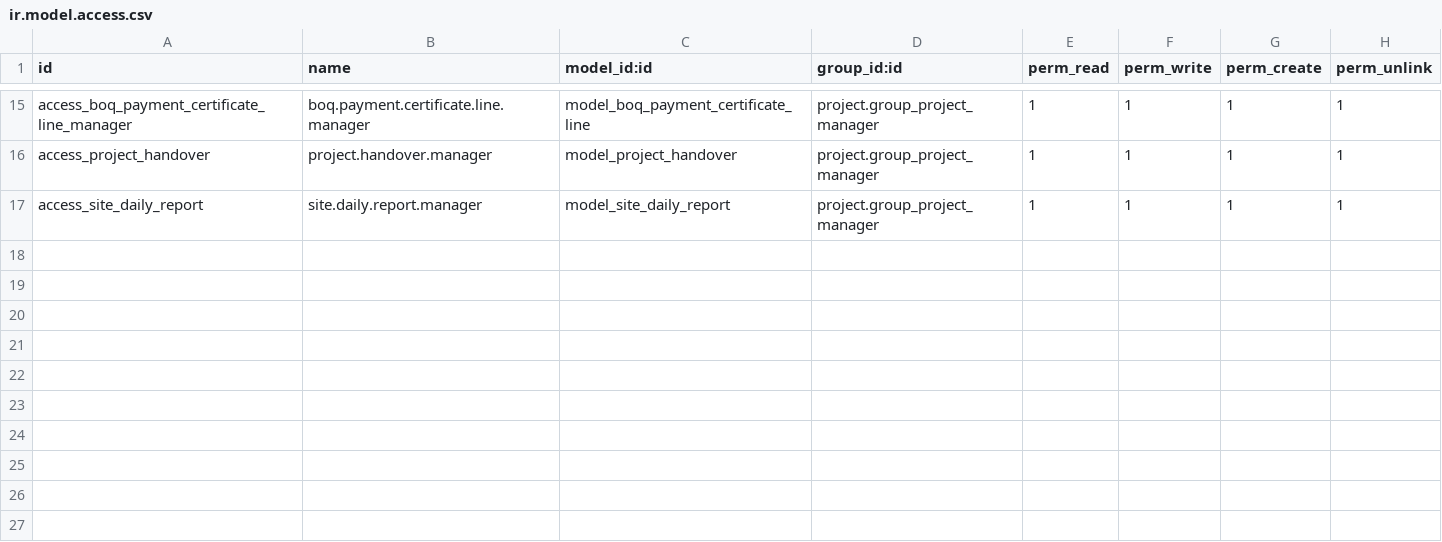
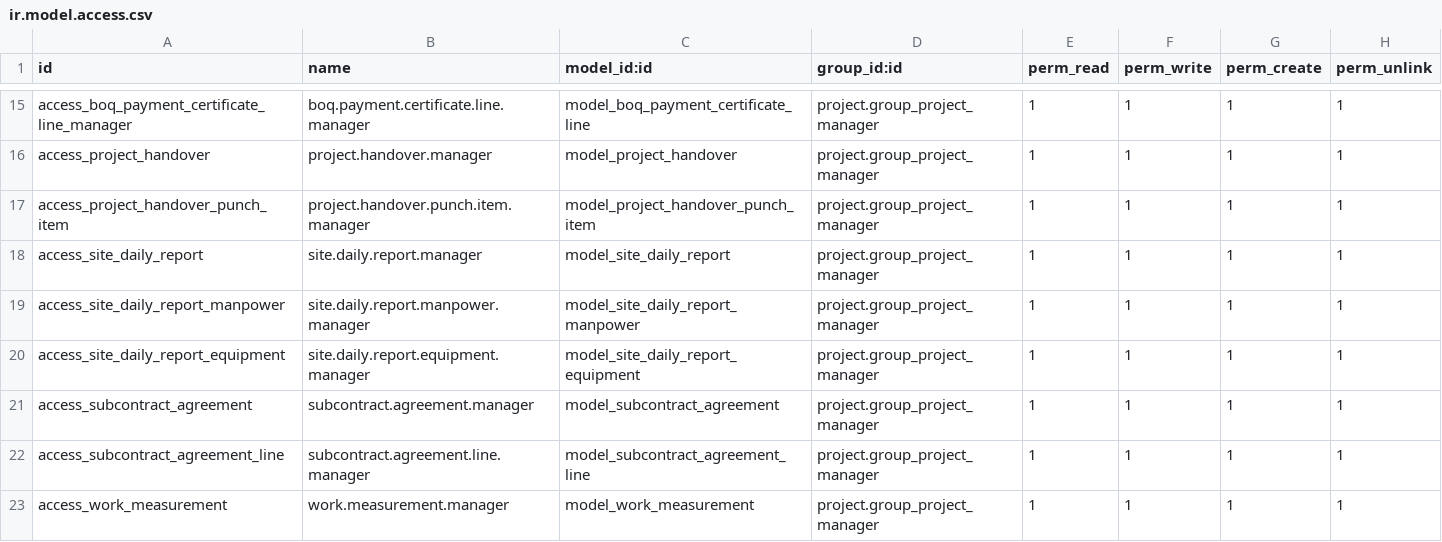
Before and after one commit to BahaaEldienZahi/construction19, a CSV file: nt_construction/security/ir.model.access.csv, drawn as a sheet; only a part is shown, gaps mark what is left out.

Commit message:
[ADD] construction: add views and models for project handover, site daily report, subcontract agreements, and work measurements

```diff
--- a/nt_construction/security/ir.model.access.csv
+++ b/nt_construction/security/ir.model.access.csv
@@ -16,2 +16,8 @@ access_boq_payment_certificate_line_manager,boq.payment.certificate.line.manager
 access_project_handover,project.handover.manager,model_project_handover,project.group_project_manager,1,1,1,1
+access_project_handover_punch_item,project.handover.punch.item.manager,model_project_handover_punch_item,project.group_project_manager,1,1,1,1
 access_site_daily_report,site.daily.report.manager,model_site_daily_report,project.group_project_manager,1,1,1,1
+access_site_daily_report_manpower,site.daily.report.manpower.manager,model_site_daily_report_manpower,project.group_project_manager,1,1,1,1
+access_site_daily_report_equipment,site.daily.report.equipment.manager,model_site_daily_report_equipment,project.group_project_manager,1,1,1,1
+access_subcontract_agreement,subcontract.agreement.manager,model_subcontract_agreement,project.group_project_manager,1,1,1,1
+access_subcontract_agreement_line,subcontract.agreement.line.manager,model_subcontract_agreement_line,project.group_project_manager,1,1,1,1
+access_work_measurement,work.measurement.manager,model_work_measurement,project.group_project_manager,1,1,1,1
```
Also changed, not shown: 11 other files.
